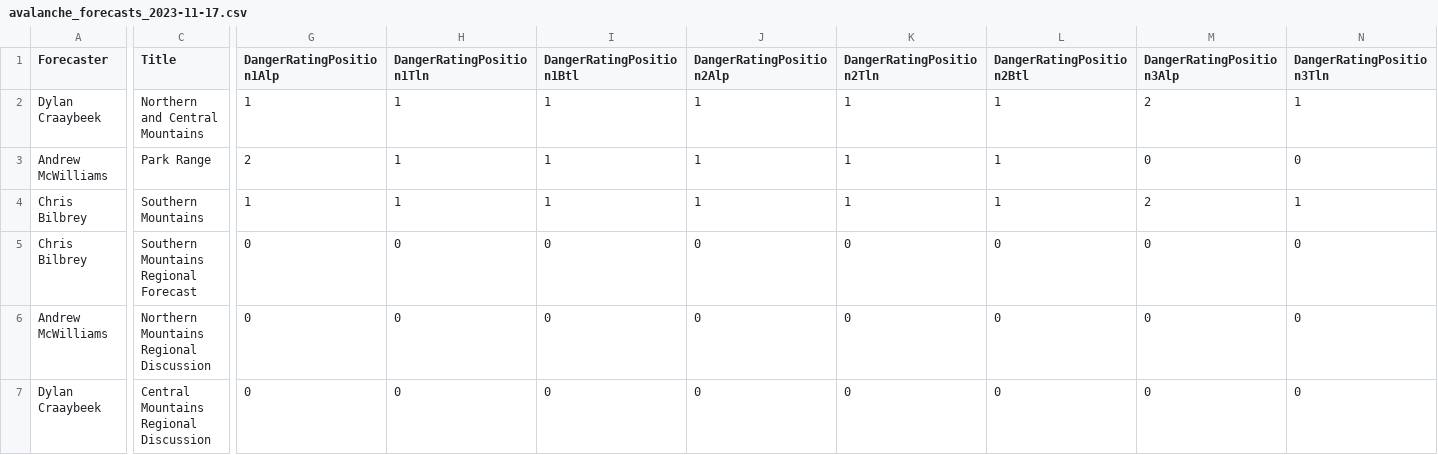
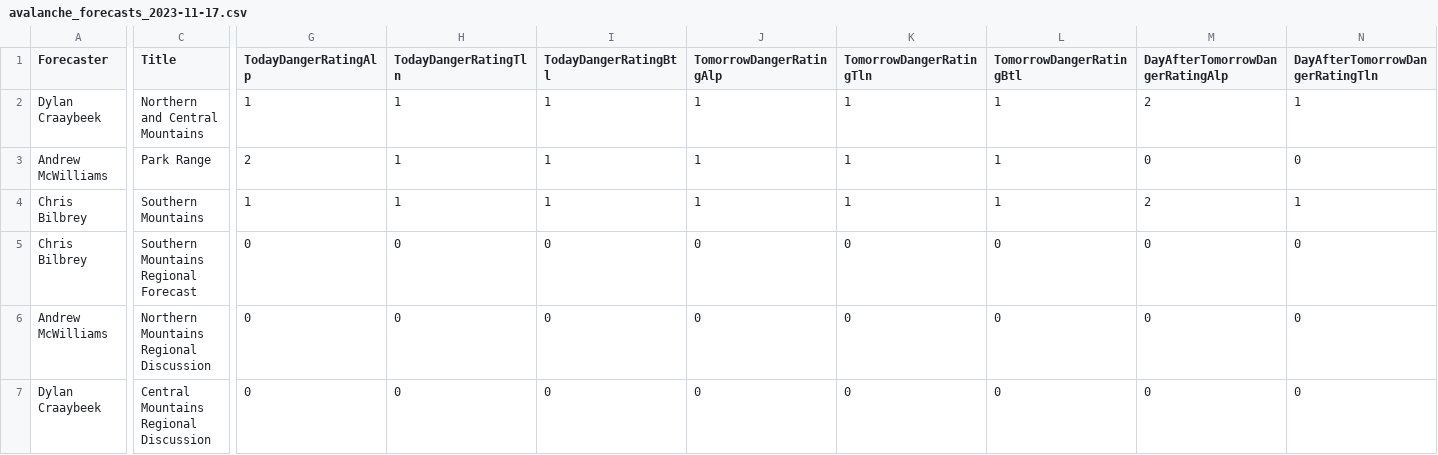
Before and after one commit to kysov/ksp-av, a CSV file: caic_collect/data/avalanche_forecasts_2023-11-17.csv, drawn as a sheet; only a part is shown, gaps mark what is left out; the diff covers the shown part only; the diff names each change by its address in the sheet, - before the commit and + after, or states it on an @@ line.

Commit message:
DangerRatingposition change to Today,Tom,DayAftTom

```diff
--- a/caic_collect/data/avalanche_forecasts_2023-11-17.csv
+++ b/caic_collect/data/avalanche_forecasts_2023-11-17.csv
-G1: DangerRatingPosition1Alp
+G1: TodayDangerRatingAlp
-H1: DangerRatingPosition1Tln
+H1: TodayDangerRatingTln
-I1: DangerRatingPosition1Btl
+I1: TodayDangerRatingBtl
-J1: DangerRatingPosition2Alp
+J1: TomorrowDangerRatingAlp
-K1: DangerRatingPosition2Tln
+K1: TomorrowDangerRatingTln
-L1: DangerRatingPosition2Btl
+L1: TomorrowDangerRatingBtl
-M1: DangerRatingPosition3Alp
+M1: DayAfterTomorrowDangerRatingAlp
-N1: DangerRatingPosition3Tln
+N1: DayAfterTomorrowDangerRatingTln
```
Also changed, not shown: 1 edited cell elsewhere in this file, 1 other file.
